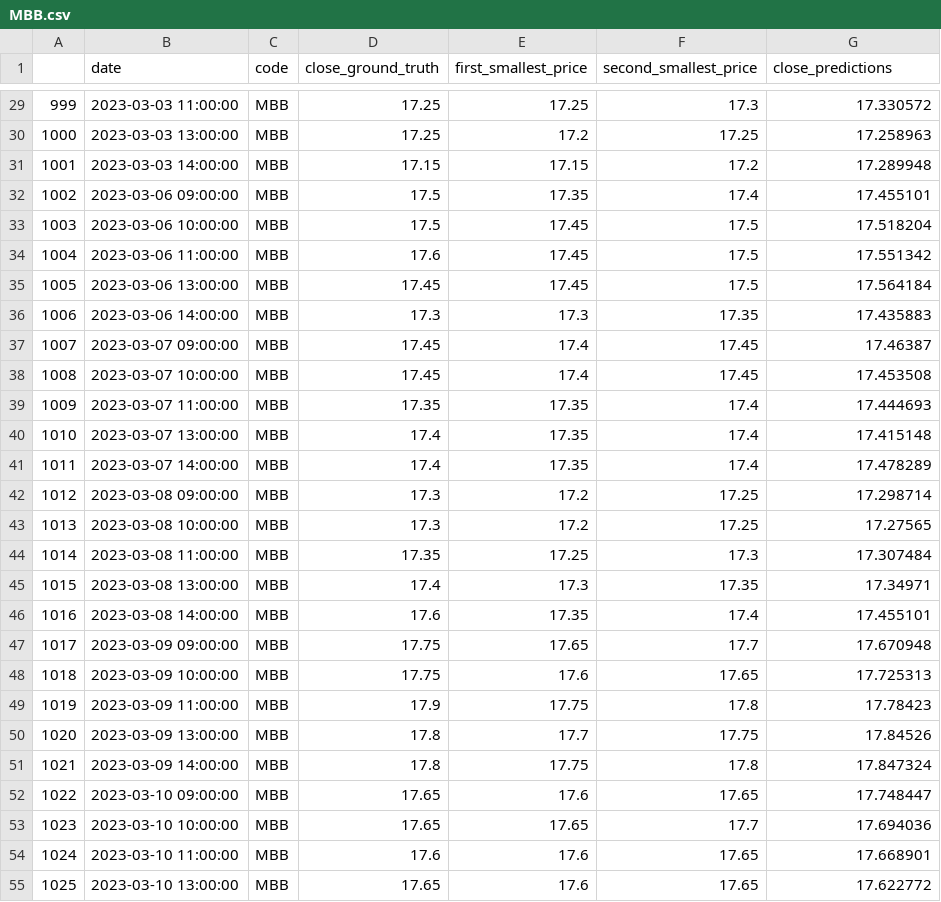
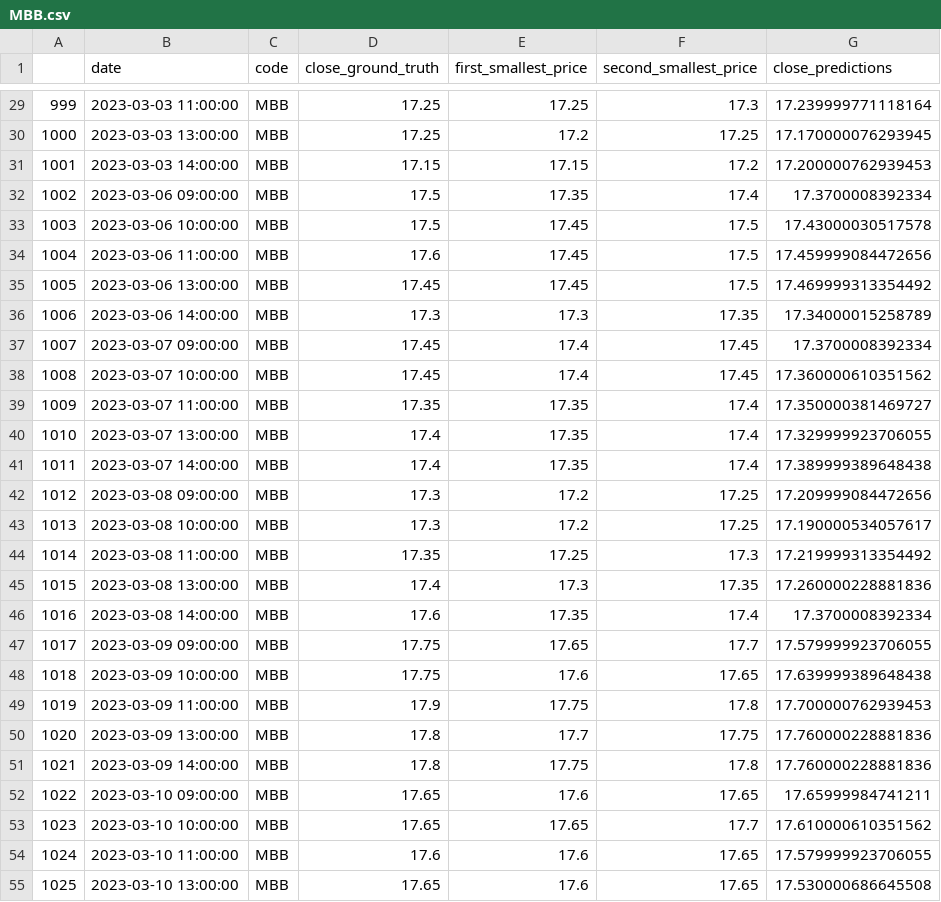
Before and after one commit to mrtrunghieu1/Vietnamese_stock_prediction, a CSV file: results/MBB/MBB.csv, drawn as a sheet; only a part is shown, gaps mark what is left out; the diff covers the shown part only.

```diff
--- a/results/MBB/MBB.csv
+++ b/results/MBB/MBB.csv
@@ -29,27 +29,27 @@
-999,2023-03-03 11:00:00,MBB,17.25,17.25,17.3,17.330572
-1000,2023-03-03 13:00:00,MBB,17.25,17.2,17.25,17.258963
-1001,2023-03-03 14:00:00,MBB,17.15,17.15,17.2,17.289948
-1002,2023-03-06 09:00:00,MBB,17.5,17.35,17.4,17.455101
-1003,2023-03-06 10:00:00,MBB,17.5,17.45,17.5,17.518204
-1004,2023-03-06 11:00:00,MBB,17.6,17.45,17.5,17.551342
-1005,2023-03-06 13:00:00,MBB,17.45,17.45,17.5,17.564184
-1006,2023-03-06 14:00:00,MBB,17.3,17.3,17.35,17.435883
-1007,2023-03-07 09:00:00,MBB,17.45,17.4,17.45,17.46387
-1008,2023-03-07 10:00:00,MBB,17.45,17.4,17.45,17.453508
-1009,2023-03-07 11:00:00,MBB,17.35,17.35,17.4,17.444693
-1010,2023-03-07 13:00:00,MBB,17.4,17.35,17.4,17.415148
-1011,2023-03-07 14:00:00,MBB,17.4,17.35,17.4,17.478289
-1012,2023-03-08 09:00:00,MBB,17.3,17.2,17.25,17.298714
-1013,2023-03-08 10:00:00,MBB,17.3,17.2,17.25,17.27565
-1014,2023-03-08 11:00:00,MBB,17.35,17.25,17.3,17.307484
-1015,2023-03-08 13:00:00,MBB,17.4,17.3,17.35,17.34971
-1016,2023-03-08 14:00:00,MBB,17.6,17.35,17.4,17.455101
-1017,2023-03-09 09:00:00,MBB,17.75,17.65,17.7,17.670948
-1018,2023-03-09 10:00:00,MBB,17.75,17.6,17.65,17.725313
-1019,2023-03-09 11:00:00,MBB,17.9,17.75,17.8,17.78423
-1020,2023-03-09 13:00:00,MBB,17.8,17.7,17.75,17.84526
-1021,2023-03-09 14:00:00,MBB,17.8,17.75,17.8,17.847324
-1022,2023-03-10 09:00:00,MBB,17.65,17.6,17.65,17.748447
-1023,2023-03-10 10:00:00,MBB,17.65,17.65,17.7,17.694036
-1024,2023-03-10 11:00:00,MBB,17.6,17.6,17.65,17.668901
-1025,2023-03-10 13:00:00,MBB,17.65,17.6,17.65,17.622772
+999,2023-03-03 11:00:00,MBB,17.25,17.25,17.3,17.239999771118164
+1000,2023-03-03 13:00:00,MBB,17.25,17.2,17.25,17.170000076293945
+1001,2023-03-03 14:00:00,MBB,17.15,17.15,17.2,17.200000762939453
+1002,2023-03-06 09:00:00,MBB,17.5,17.35,17.4,17.3700008392334
+1003,2023-03-06 10:00:00,MBB,17.5,17.45,17.5,17.43000030517578
+1004,2023-03-06 11:00:00,MBB,17.6,17.45,17.5,17.459999084472656
+1005,2023-03-06 13:00:00,MBB,17.45,17.45,17.5,17.469999313354492
+1006,2023-03-06 14:00:00,MBB,17.3,17.3,17.35,17.34000015258789
+1007,2023-03-07 09:00:00,MBB,17.45,17.4,17.45,17.3700008392334
+1008,2023-03-07 10:00:00,MBB,17.45,17.4,17.45,17.360000610351562
+1009,2023-03-07 11:00:00,MBB,17.35,17.35,17.4,17.350000381469727
+1010,2023-03-07 13:00:00,MBB,17.4,17.35,17.4,17.329999923706055
+1011,2023-03-07 14:00:00,MBB,17.4,17.35,17.4,17.389999389648438
+1012,2023-03-08 09:00:00,MBB,17.3,17.2,17.25,17.209999084472656
+1013,2023-03-08 10:00:00,MBB,17.3,17.2,17.25,17.190000534057617
+1014,2023-03-08 11:00:00,MBB,17.35,17.25,17.3,17.219999313354492
+1015,2023-03-08 13:00:00,MBB,17.4,17.3,17.35,17.260000228881836
+1016,2023-03-08 14:00:00,MBB,17.6,17.35,17.4,17.3700008392334
+1017,2023-03-09 09:00:00,MBB,17.75,17.65,17.7,17.579999923706055
+1018,2023-03-09 10:00:00,MBB,17.75,17.6,17.65,17.639999389648438
+1019,2023-03-09 11:00:00,MBB,17.9,17.75,17.8,17.700000762939453
+1020,2023-03-09 13:00:00,MBB,17.8,17.7,17.75,17.760000228881836
+1021,2023-03-09 14:00:00,MBB,17.8,17.75,17.8,17.760000228881836
+1022,2023-03-10 09:00:00,MBB,17.65,17.6,17.65,17.65999984741211
+1023,2023-03-10 10:00:00,MBB,17.65,17.65,17.7,17.610000610351562
+1024,2023-03-10 11:00:00,MBB,17.6,17.6,17.65,17.579999923706055
+1025,2023-03-10 13:00:00,MBB,17.65,17.6,17.65,17.530000686645508
```
Also changed, not shown: 78 edited cells elsewhere in this file, results/CTG/CTG.csv, results/SHB/SHB.csv, 7 other files.
